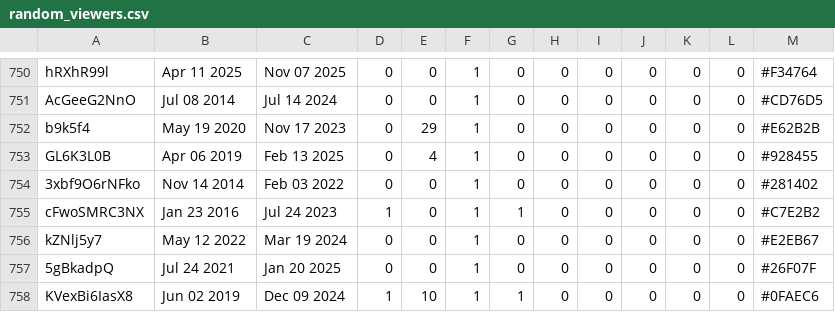
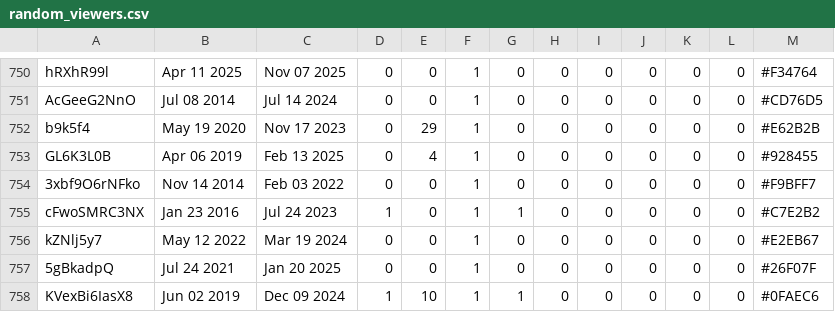
Before and after one commit to vuila9/vuila9.github.io, a CSV file: projects/Stream_Simulator/assets/misc/random_viewers.csv, drawn as a sheet; only a part is shown, gaps mark what is left out.

Commit message:
change name color of some viewers

```diff
--- a/projects/Stream_Simulator/assets/misc/random_viewers.csv
+++ b/projects/Stream_Simulator/assets/misc/random_viewers.csv
@@ -753,3 +753,3 @@ b9k5f4,May 19 2020,Nov 17 2023,0,29,1,0,0,0,0,0,0,#E62B2B
 GL6K3L0B,Apr 06 2019,Feb 13 2025,0,4,1,0,0,0,0,0,0,#928455
-3xbf9O6rNFko,Nov 14 2014,Feb 03 2022,0,0,1,0,0,0,0,0,0,#281402
+3xbf9O6rNFko,Nov 14 2014,Feb 03 2022,0,0,1,0,0,0,0,0,0,#F9BFF7
 cFwoSMRC3NX,Jan 23 2016,Jul 24 2023,1,0,1,1,0,0,0,0,0,#C7E2B2
```
